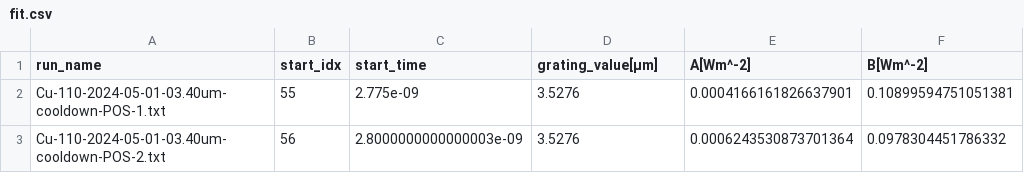
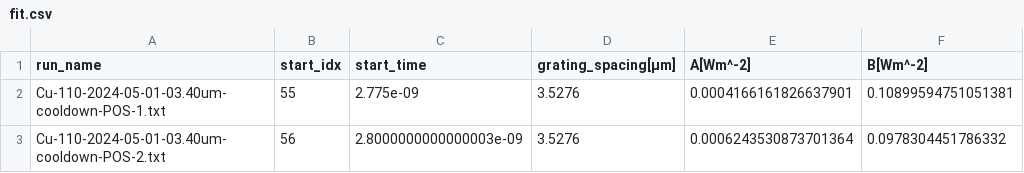
Before and after one commit to auroraaka/tgs, a CSV file: data/fit/fit.csv, drawn as a sheet; only a part is shown; the diff names each change by its address in the sheet, - before the commit and + after, or states it on an @@ line.

```diff
--- a/data/fit/fit.csv
+++ b/data/fit/fit.csv
-D1: grating_value[µm]
+D1: grating_spacing[µm]
```
Also changed, not shown: 1 other file.
